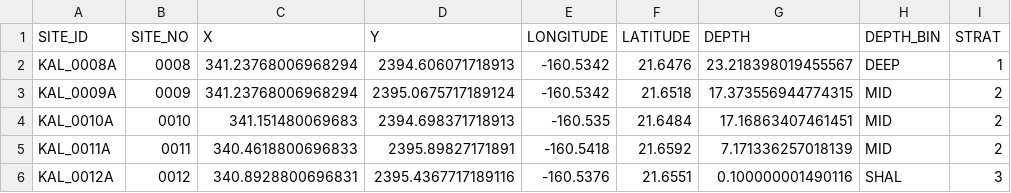
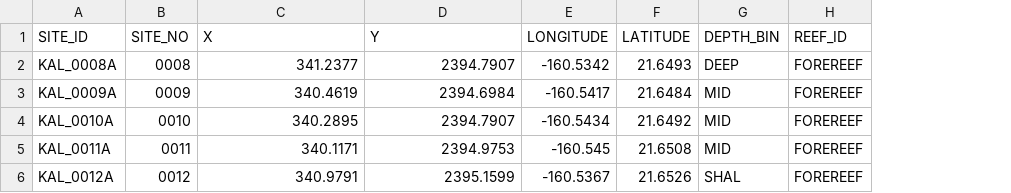
Before and after one commit to krtanaka/ncrmp_common_map, a CSV file: outputs/tables/survey_table_MHI_kal.csv, drawn as a sheet; removed rows and columns are numbered as before the commit, all else as after; the diff names each change by its address in the sheet, - before the commit and + after, or states it on an @@ line.

```diff
--- a/outputs/tables/survey_table_MHI_kal.csv
+++ b/outputs/tables/survey_table_MHI_kal.csv
-column G (DEPTH), rows 2-6: 23.218398019455567 | 17.373556944774315 | 17.16863407461451 | 7.171336257018139 | 0.100000001490116
-column I (STRAT), rows 2-6: 1 | 2 | 2 | 2 | 3
+column H (REEF_ID), rows 2-6: all FOREREEF
-C2 (X): 341.23768006968294
+C2 (X): 341.2377
-D2 (Y): 2394.606071718913
+D2 (Y): 2394.7907
-F2 (LATITUDE): 21.6476
+F2 (LATITUDE): 21.6493
-C3 (X): 341.23768006968294
+C3 (X): 340.4619
-D3 (Y): 2395.0675717189124
+D3 (Y): 2394.6984
-E3 (LONGITUDE): -160.5342
+E3 (LONGITUDE): -160.5417
-F3 (LATITUDE): 21.6518
+F3 (LATITUDE): 21.6484
-C4 (X): 341.151480069683
+C4 (X): 340.2895
-D4 (Y): 2394.698371718913
+D4 (Y): 2394.7907
-E4 (LONGITUDE): -160.535
+E4 (LONGITUDE): -160.5434
-F4 (LATITUDE): 21.6484
+F4 (LATITUDE): 21.6492
-C5 (X): 340.4618800696833
+C5 (X): 340.1171
-D5 (Y): 2395.89827171891
+D5 (Y): 2394.9753
-E5 (LONGITUDE): -160.5418
+E5 (LONGITUDE): -160.545
-F5 (LATITUDE): 21.6592
+F5 (LATITUDE): 21.6508
-C6 (X): 340.8928800696831
+C6 (X): 340.9791
-D6 (Y): 2395.4367717189116
+D6 (Y): 2395.1599
-E6 (LONGITUDE): -160.5376
+E6 (LONGITUDE): -160.5367
-F6 (LATITUDE): 21.6551
+F6 (LATITUDE): 21.6526
```
Also changed, not shown: outputs/tables/survey_table_MHI_kah.csv, outputs/tables/survey_table_MHI_kau.csv, 6 other files.
